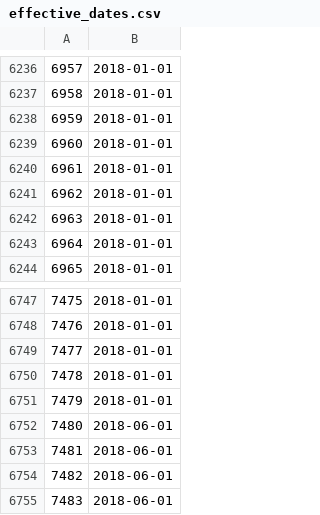
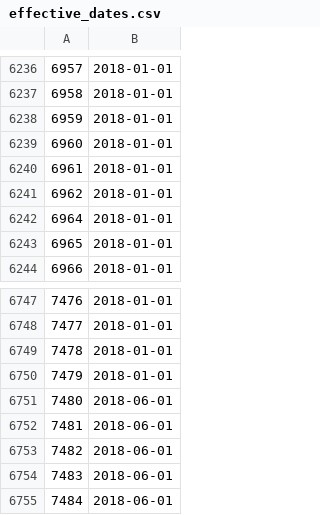
Before and after one commit to DataQualityCommittee/dqc_us_rules, a CSV file: dqc_us_rules/resources/Effective_Dates/effective_dates.csv, drawn as a sheet; only a part is shown, gaps mark what is left out; the shorter side is filled out with more unchanged rows; removed rows and columns are numbered as before the commit, all else as after; the diff covers the shown part only; the diff names each change by its address in the sheet, - before the commit and + after, or states it on an @@ line.

```diff
--- a/dqc_us_rules/resources/Effective_Dates/effective_dates.csv
+++ b/dqc_us_rules/resources/Effective_Dates/effective_dates.csv
@@ column A renumbered between rows 6242 and 6750 @@
-row 6751: 7479 | 2018-01-01
```
Also changed, not shown: 30 added rows elsewhere in this file, 1 other file.
